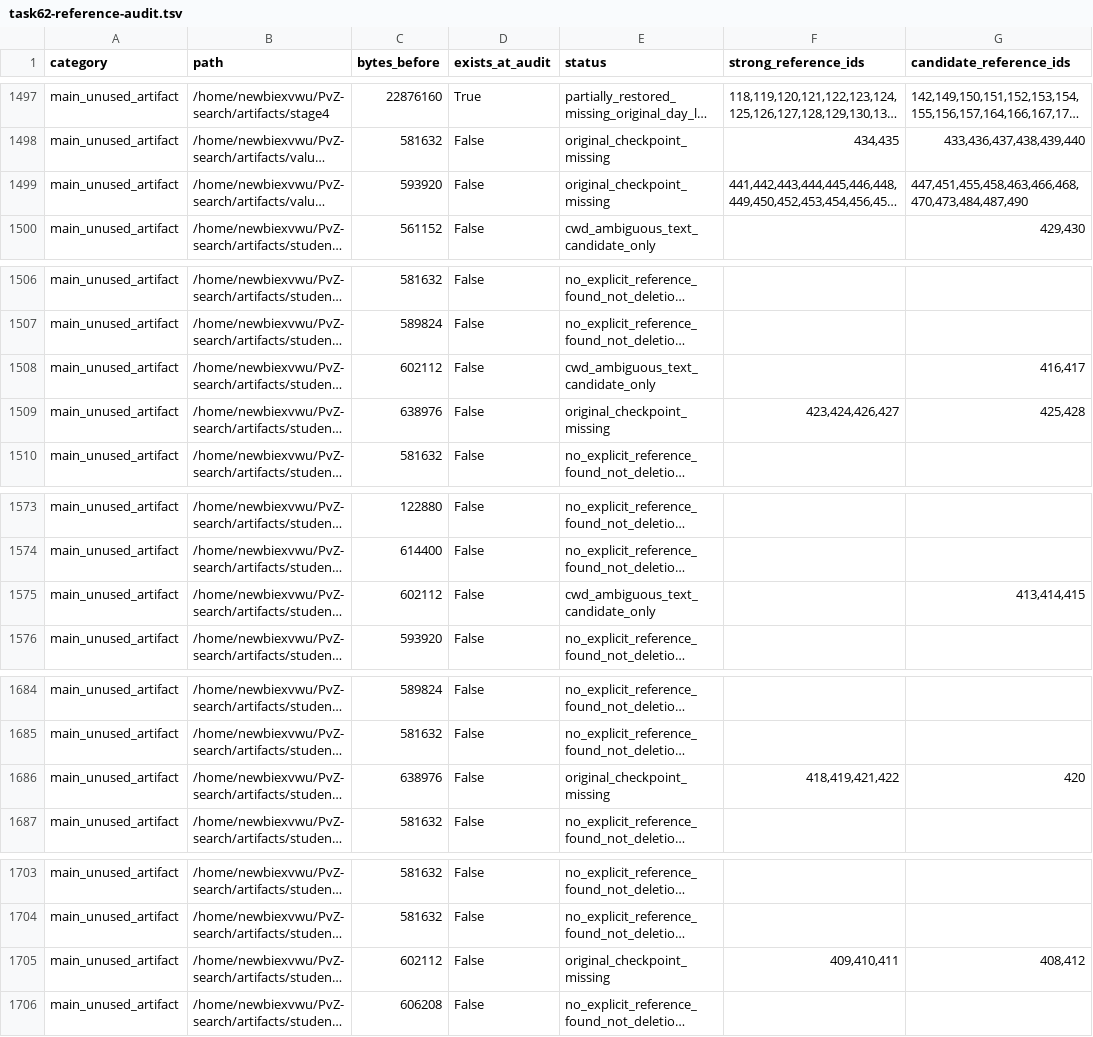
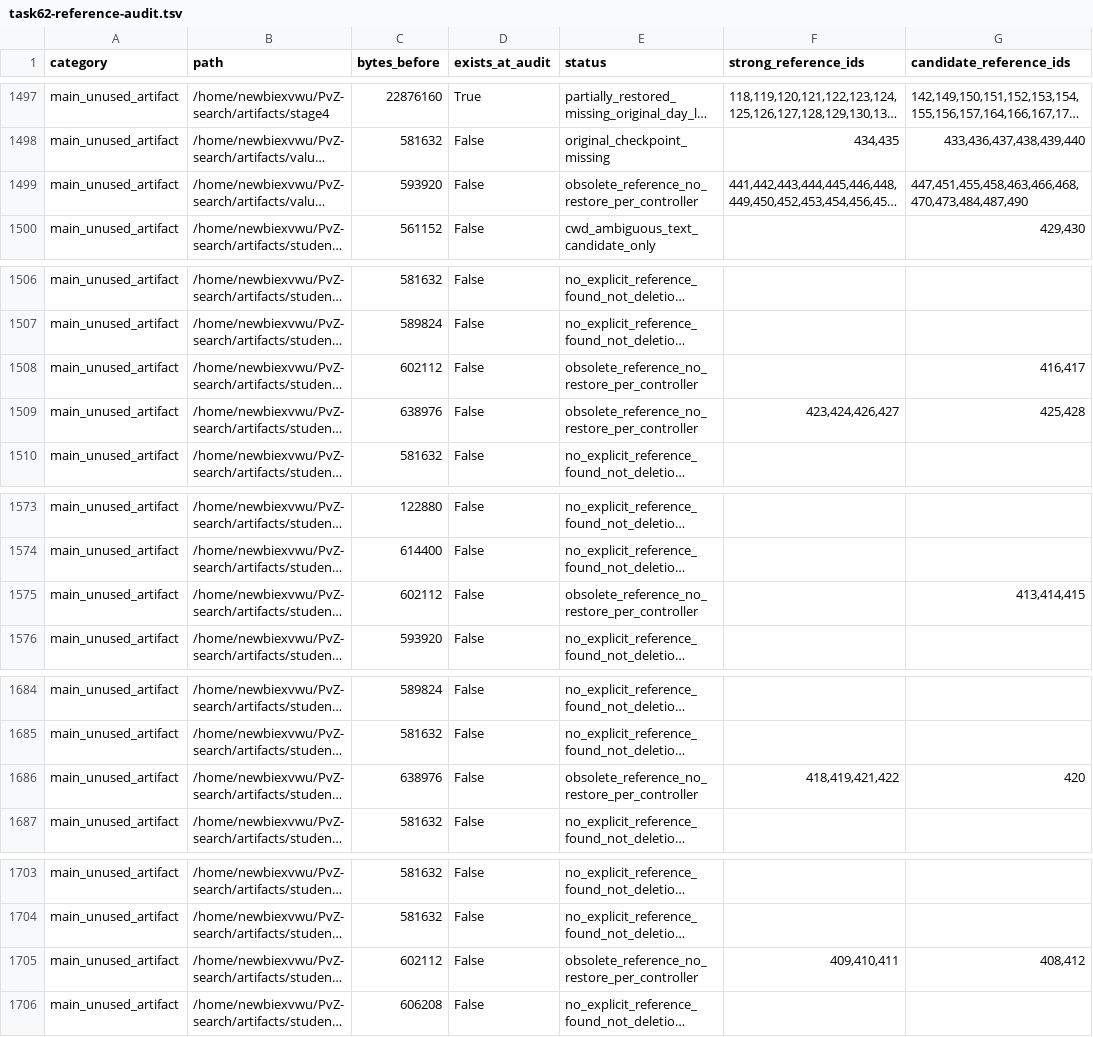
Before and after one commit to NewbieXvwu/PvZ-Portable, a TSV file: MEMORY/docs/task62-reference-audit.tsv, drawn as a sheet; only a part is shown, gaps mark what is left out; long unchanged cells end in …; the diff names each change by its address in the sheet, - before the commit and + after, or states it on an @@ line.

Commit message:
task62: 按主控核定标记旧引用失效并完成 journal 审计收尾

```diff
--- a/MEMORY/docs/task62-reference-audit.tsv
+++ b/MEMORY/docs/task62-reference-audit.tsv
-E1499 (status): original_checkpoint_missing
+E1499 (status): obsolete_reference_no_restore_per_controller
-E1508 (status): cwd_ambiguous_text_candidate_only
+E1508 (status): obsolete_reference_no_restore_per_controller
-E1509 (status): original_checkpoint_missing
+E1509 (status): obsolete_reference_no_restore_per_controller
-E1575 (status): cwd_ambiguous_text_candidate_only
+E1575 (status): obsolete_reference_no_restore_per_controller
-E1686 (status): original_checkpoint_missing
+E1686 (status): obsolete_reference_no_restore_per_controller
-E1705 (status): original_checkpoint_missing
+E1705 (status): obsolete_reference_no_restore_per_controller
```
Also changed, not shown: 4 other files.
